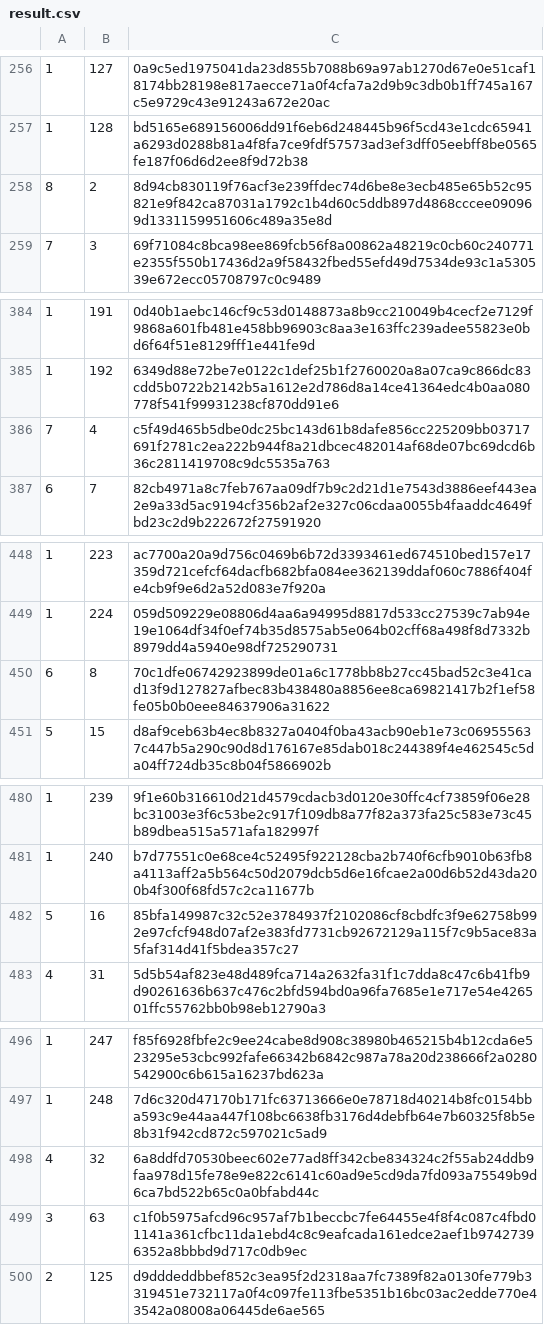
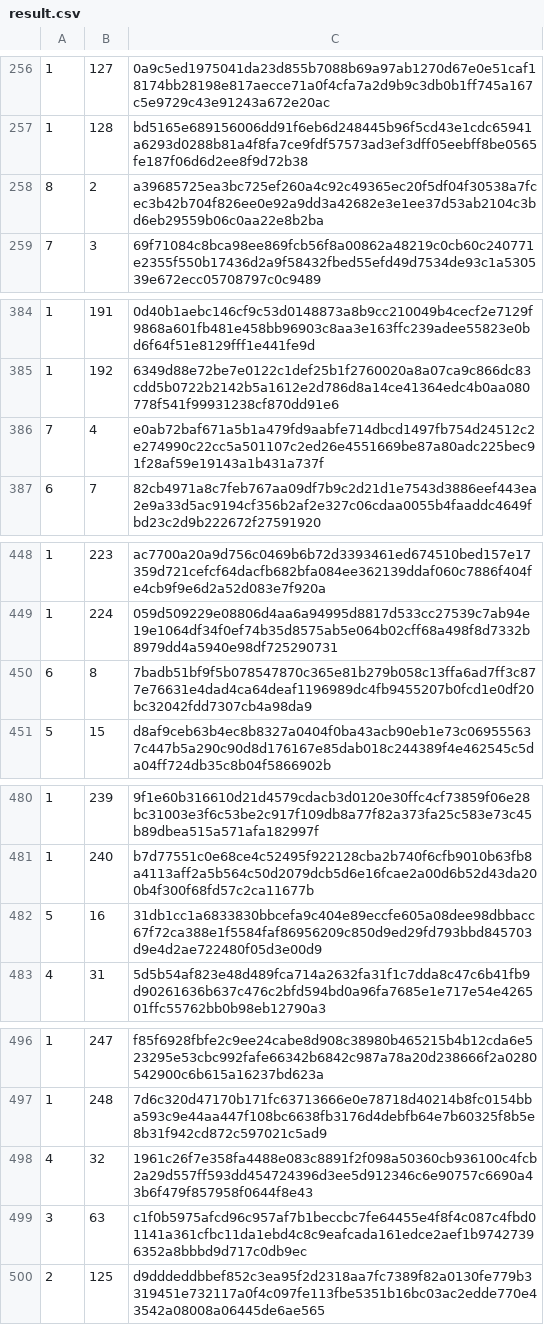
Before and after one commit to PhrastusX/ProVer, a CSV file: result.csv, drawn as a sheet; only a part is shown, gaps mark what is left out; the diff covers the shown part only.

```diff
--- a/result.csv
+++ b/result.csv
@@ -257,3 +257,3 @@
 1,128,bd5165e689156006dd91f6eb6d248445b96f5cd43e1cdc65941a6293d0288b81a4f8fa7ce9fdf57573ad3ef3dff05eebff8be0565fe187f06d6d2ee8f9d72b38
-8,2,8d94cb830119f76acf3e239ffdec74d6be8e3ecb485e65b52c95821e9f842ca87031a1792c1b4d60c5ddb897d4868cccee090969d1331159951606c489a35e8d
+8,2,a39685725ea3bc725ef260a4c92c49365ec20f5df04f30538a7fcec3b42b704f826ee0e92a9dd3a42682e3e1ee37d53ab2104c3bd6eb29559b06c0aa22e8b2ba
 7,3,69f71084c8bca98ee869fcb56f8a00862a48219c0cb60c240771e2355f550b17436d2a9f58432fbed55efd49d7534de93c1a530539e672ecc05708797c0c9489
@@ -385,3 +385,3 @@
 1,192,6349d88e72be7e0122c1def25b1f2760020a8a07ca9c866dc83cdd5b0722b2142b5a1612e2d786d8a14ce41364edc4b0aa080778f541f99931238cf870dd91e6
-7,4,c5f49d465b5dbe0dc25bc143d61b8dafe856cc225209bb03717691f2781c2ea222b944f8a21dbcec482014af68de07bc69dcd6b36c2811419708c9dc5535a763
+7,4,e0ab72baf671a5b1a479fd9aabfe714dbcd1497fb754d24512c2e274990c22cc5a501107c2ed26e4551669be87a80adc225bec91f28af59e19143a1b431a737f
 6,7,82cb4971a8c7feb767aa09df7b9c2d21d1e7543d3886eef443ea2e9a33d5ac9194cf356b2af2e327c06cdaa0055b4faaddc4649fbd23c2d9b222672f27591920
@@ -449,3 +449,3 @@
 1,224,059d509229e08806d4aa6a94995d8817d533cc27539c7ab94e19e1064df34f0ef74b35d8575ab5e064b02cff68a498f8d7332b8979dd4a5940e98df725290731
-6,8,70c1dfe06742923899de01a6c1778bb8b27cc45bad52c3e41cad13f9d127827afbec83b438480a8856ee8ca69821417b2f1ef58fe05b0b0eee84637906a31622
+6,8,7badb51bf9f5b078547870c365e81b279b058c13ffa6ad7ff3c877e76631e4dad4ca64deaf1196989dc4fb9455207b0fcd1e0df20bc32042fdd7307cb4a98da9
 5,15,d8af9ceb63b4ec8b8327a0404f0ba43acb90eb1e73c069555637c447b5a290c90d8d176167e85dab018c244389f4e462545c5da04ff724db35c8b04f5866902b
@@ -481,3 +481,3 @@
 1,240,b7d77551c0e68ce4c52495f922128cba2b740f6cfb9010b63fb8a4113aff2a5b564c50d2079dcb5d6e16fcae2a00d6b52d43da200b4f300f68fd57c2ca11677b
-5,16,85bfa149987c32c52e3784937f2102086cf8cbdfc3f9e62758b992e97cfcf948d07af2e383fd7731cb92672129a115f7c9b5ace83a5faf314d41f5bdea357c27
+5,16,31db1cc1a6833830bbcefa9c404e89eccfe605a08dee98dbbacc67f72ca388e1f5584faf86956209c850d9ed29fd793bbd845703d9e4d2ae722480f05d3e00d9
 4,31,5d5b54af823e48d489fca714a2632fa31f1c7dda8c47c6b41fb9d90261636b637c476c2bfd594bd0a96fa7685e1e717e54e426501ffc55762bb0b98eb12790a3
@@ -497,3 +497,3 @@
 1,248,7d6c320d47170b171fc63713666e0e78718d40214b8fc0154bba593c9e44aa447f108bc6638fb3176d4debfb64e7b60325f8b5e8b31f942cd872c597021c5ad9
-4,32,6a8ddfd70530beec602e77ad8ff342cbe834324c2f55ab24ddb9faa978d15fe78e9e822c6141c60ad9e5cd9da7fd093a75549b9d6ca7bd522b65c0a0bfabd44c
+4,32,1961c26f7e358fa4488e083c8891f2f098a50360cb936100c4fcb2a29d557ff593dd454724396d3ee5d912346c6e90757c6690a43b6f479f857958f0644f8e43
 3,63,c1f0b5975afcd96c957af7b1beccbc7fe64455e4f8f4c087c4fbd01141a361cfbc11da1ebd4c8c9eafcada161edce2aef1b97427396352a8bbbd9d717c0db9ec
```
Also changed, not shown: 1 added row, 1 removed row and 15 edited cells elsewhere in this file, 2 other files.
